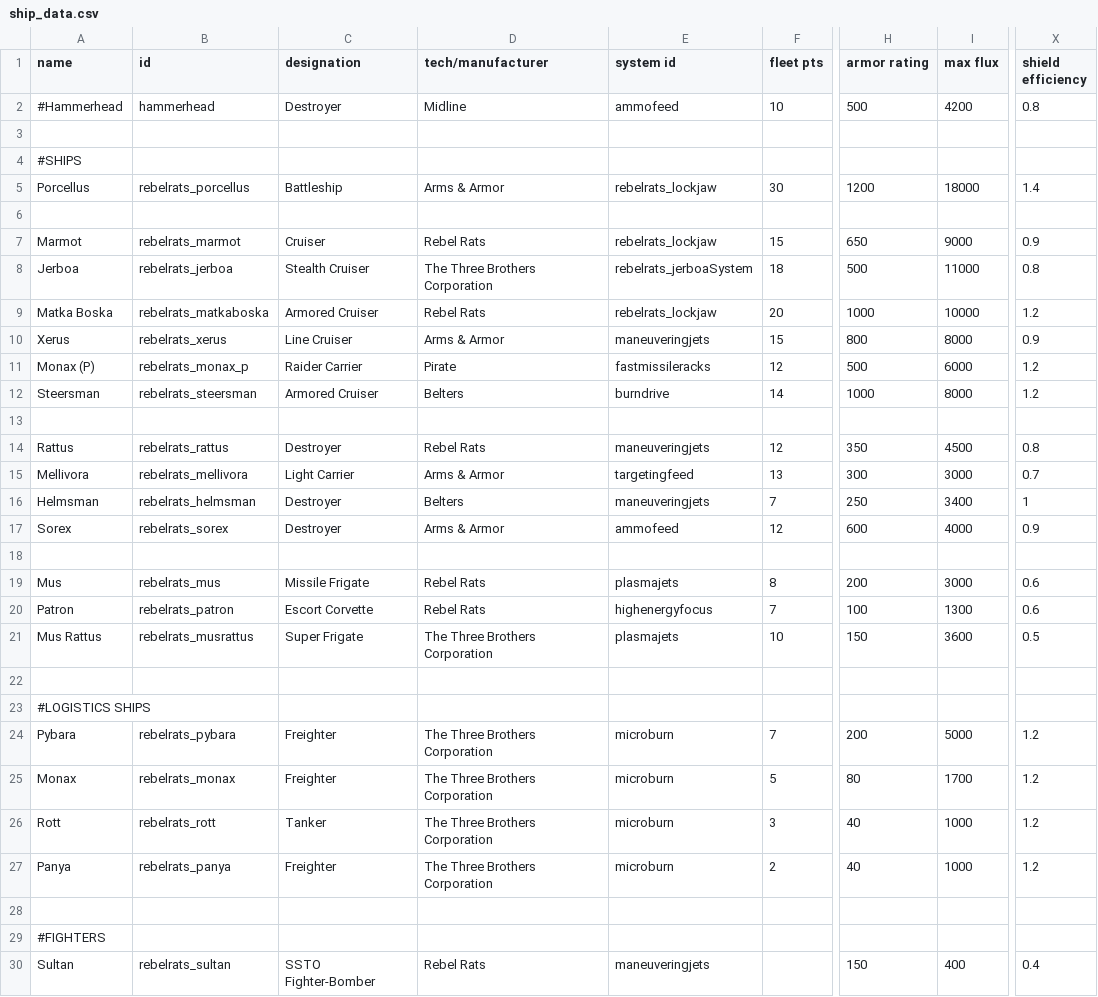
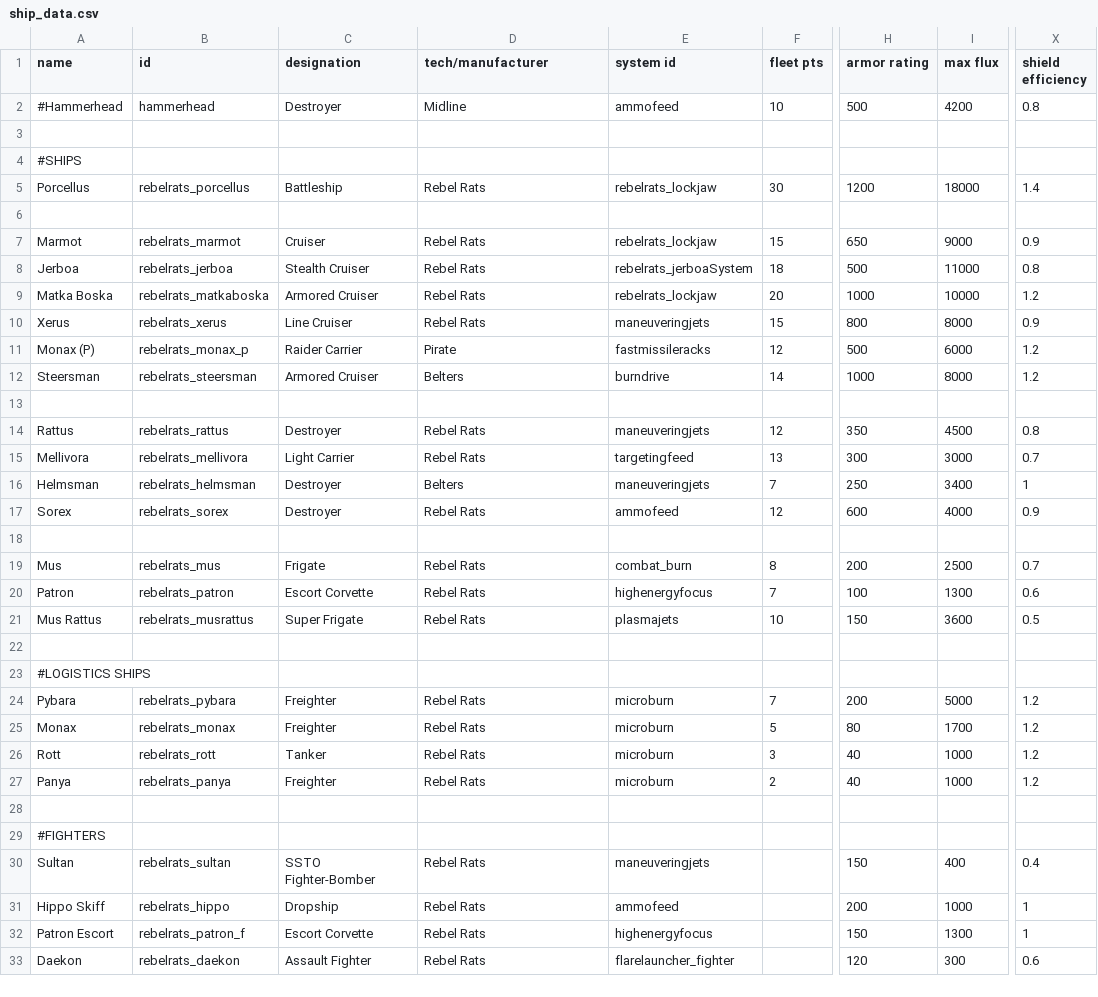
Before and after one commit to masterraven19/Rebel-Rats, a CSV file: data/hulls/ship_data.csv, drawn as a sheet; only a part is shown, gaps mark what is left out; the shorter side is filled out with more unchanged rows; the diff covers the shown part only; the diff names each change by its address in the sheet, - before the commit and + after, or states it on an @@ line.

Commit message:
Changed ship manufacturer to rebel rats and balance
- Mus Flux Capacity nerfed from 3000 to 2500
- Mus shipsystem changed from plasma jets to combat burn
- Proctor ship system changed to Combat Burn

```diff
--- a/data/hulls/ship_data.csv
+++ b/data/hulls/ship_data.csv
-D5 (tech/manufacturer): Arms & Armor
+D5 (tech/manufacturer): Rebel Rats
-D8 (tech/manufacturer): The Three Brothers Corporation
+D8 (tech/manufacturer): Rebel Rats
-D10 (tech/manufacturer): Arms & Armor
+D10 (tech/manufacturer): Rebel Rats
-D15 (tech/manufacturer): Arms & Armor
+D15 (tech/manufacturer): Rebel Rats
-D17 (tech/manufacturer): Arms & Armor
+D17 (tech/manufacturer): Rebel Rats
-C19 (designation): Missile Frigate
+C19 (designation): Frigate
-E19 (system id): plasmajets
+E19 (system id): combat_burn
-I19 (max flux): 3000
+I19 (max flux): 2500
-X19 (shield efficiency): 0.6
+X19 (shield efficiency): 0.7
-D21 (tech/manufacturer): The Three Brothers Corporation
+D21 (tech/manufacturer): Rebel Rats
-D24:D27 (tech/manufacturer): The Three Brothers Corporation
+D24:D27 (tech/manufacturer): Rebel Rats
```
Also changed, not shown: 4 edited cells elsewhere in this file.
